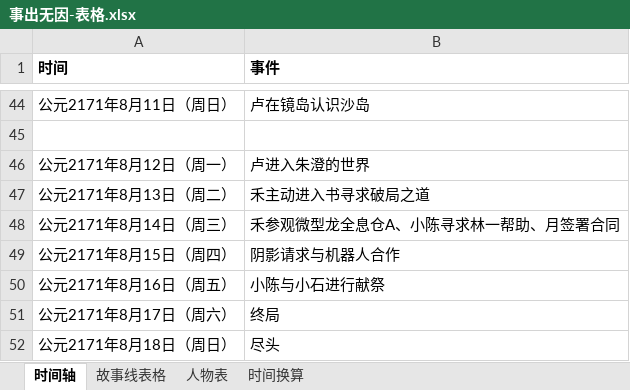
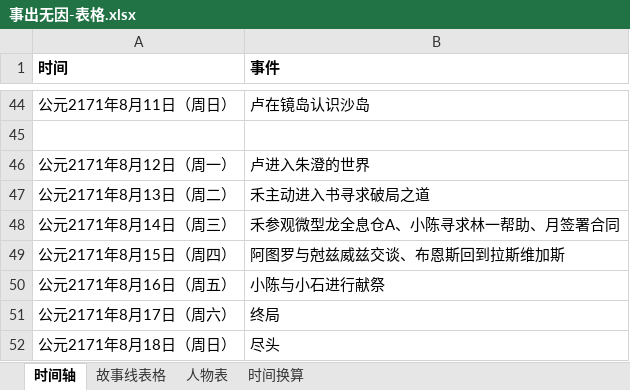
Before and after one commit to CaliFall/Causeless, an Excel workbook: 事出无因-表格.xlsx, sheet 时间轴, drawn as a sheet; only a part is shown, gaps mark what is left out; values as stored, in another font and other column widths than the file's, no borders; the diff names each change by its address in the sheet, - before the commit and + after, or states it on an @@ line.

```diff
--- a/事出无因-表格.xlsx (sheet 时间轴)
+++ b/事出无因-表格.xlsx (sheet 时间轴)
-B49 (事件): 阴影请求与机器人合作
+B49 (事件): 阿图罗与尅兹威兹交谈、布恩斯回到拉斯维加斯
```
Also changed, not shown: sheet 人物表, sheet 故事线表格, 1 other file.
